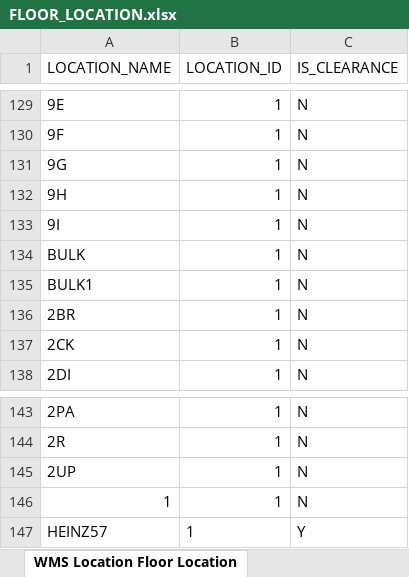
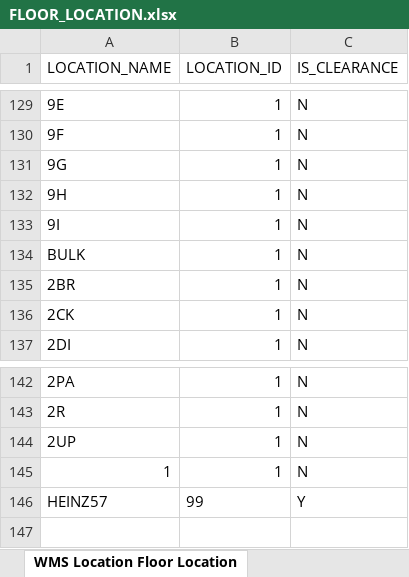
Before and after one commit to carlolsen/FloorLocation, an Excel workbook: FloorLocation/FLOOR_LOCATION.xlsx, sheet WMS Location Floor Location, drawn as a sheet; only a part is shown, gaps mark what is left out; values as stored, in another font and other column widths than the file's, no borders; removed rows and columns are numbered as before the commit, all else as after; the diff names each change by its address in the sheet, - before the commit and + after, or states it on an @@ line.

```diff
--- a/FloorLocation/FLOOR_LOCATION.xlsx (sheet WMS Location Floor Location)
+++ b/FloorLocation/FLOOR_LOCATION.xlsx (sheet WMS Location Floor Location)
-row 135: BULK1 | 1 | N
-B146 (LOCATION_ID): 1
+B146 (LOCATION_ID): 99
```
Also changed, not shown: 1 other file.
